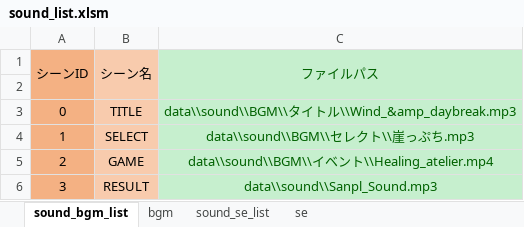
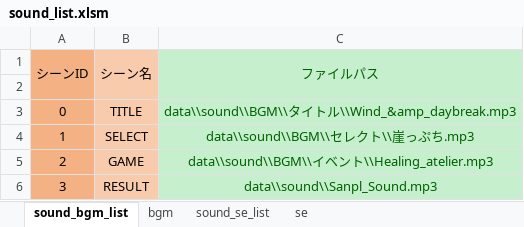
Before and after one commit to 33212donadona/CoC_sugoroku, an Excel workbook: プロジェクト/game/data/sound/sound_list.xlsm, sheet sound_bgm_list, drawn as a sheet; values as stored, in another font and other column widths than the file's, no borders; charts and pictures not drawn; the diff names each change by its address in the sheet, - before the commit and + after, or states it on an @@ line.

```diff
--- a/プロジェクト/game/data/sound/sound_list.xlsm (sheet sound_bgm_list)
+++ b/プロジェクト/game/data/sound/sound_list.xlsm (sheet sound_bgm_list)
-C5 (ファイルパス): data\\sound\\BGM\\イベント\\Healing_atelier.mp4
+C5 (ファイルパス): data\\sound\\BGM\\イベント\\Healing_atelier.mp3
```
Also changed, not shown: sheet sound_se_list, sheet se, formulas that keep their value, 19 other files.
